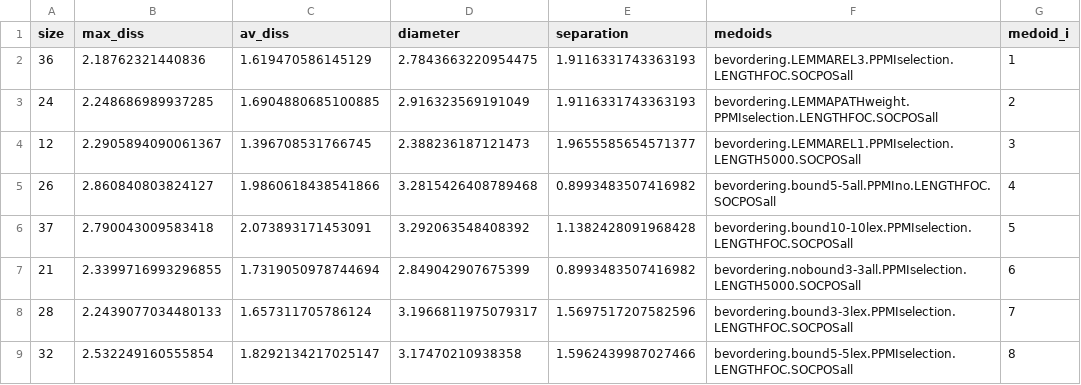
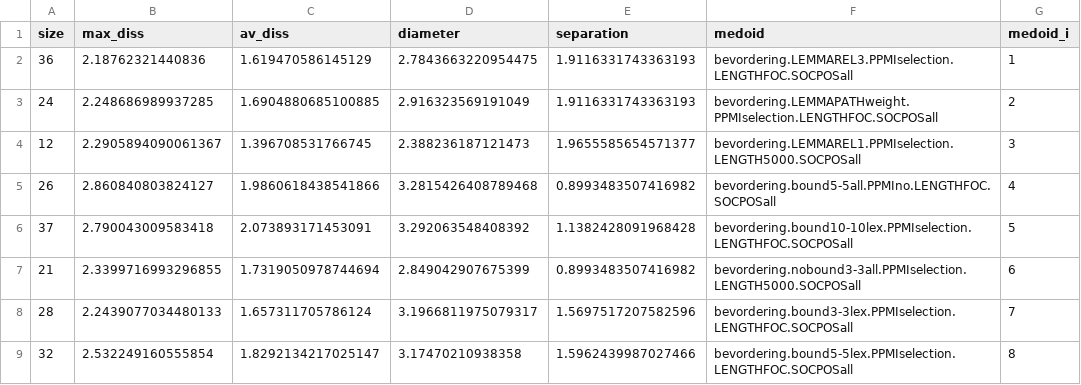
Before and after one commit to KrisHeylen/tokenclouds, a TSV file: bevordering/bevordering.medoids.tsv, drawn as a sheet.

Commit message:
in .medoids.tsv changed column name medoids to medoid

```diff
--- a/bevordering/bevordering.medoids.tsv
+++ b/bevordering/bevordering.medoids.tsv
@@ -1,2 +1,2 @@
-size	max_diss	av_diss	diameter	separation	medoids	medoid_i
+size	max_diss	av_diss	diameter	separation	medoid	medoid_i
 36	2.18762321440836	1.619470586145129	2.7843663220954475	1.9116331743363193	bevordering.LEMMAREL3.PPMIselection.LENGTHFOC.SOCPOSall	1
```
Also changed, not shown: monitor/monitor.medoids.tsv, 1 other file.
